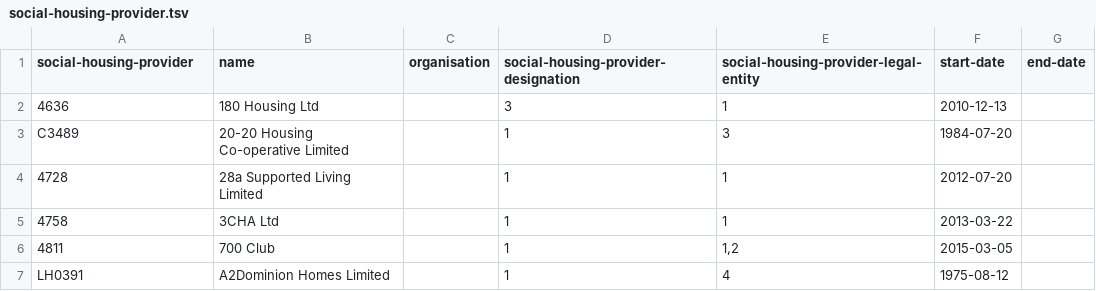
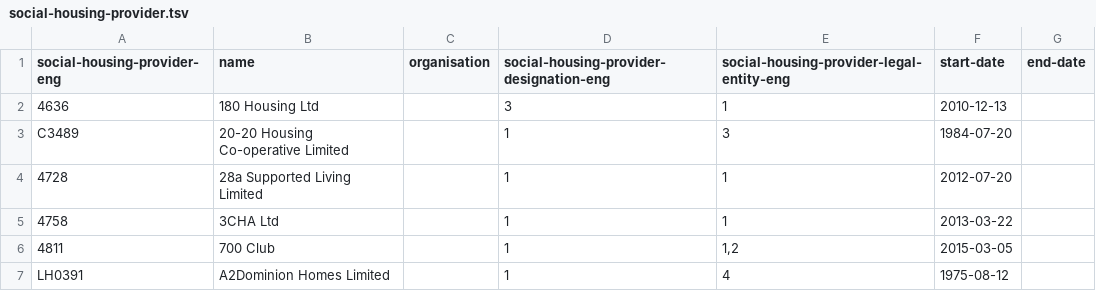
Before and after one commit to openregister/social-housing-data, a TSV file: data/social-housing-provider-eng/social-housing-provider.tsv, drawn as a sheet; only a part is shown.

```diff
--- a/data/social-housing-provider-eng/social-housing-provider.tsv
+++ b/data/social-housing-provider-eng/social-housing-provider.tsv
@@ -1,2 +1,2 @@
-social-housing-provider	name	organisation	social-housing-provider-designation	social-housing-provider-legal-entity	start-date	end-date
+social-housing-provider-eng	name	organisation	social-housing-provider-designation-eng	social-housing-provider-legal-entity-eng	start-date	end-date
 4636	180 Housing Ltd		3	1	2010-12-13	
```
Also changed, not shown: 2 other files.
